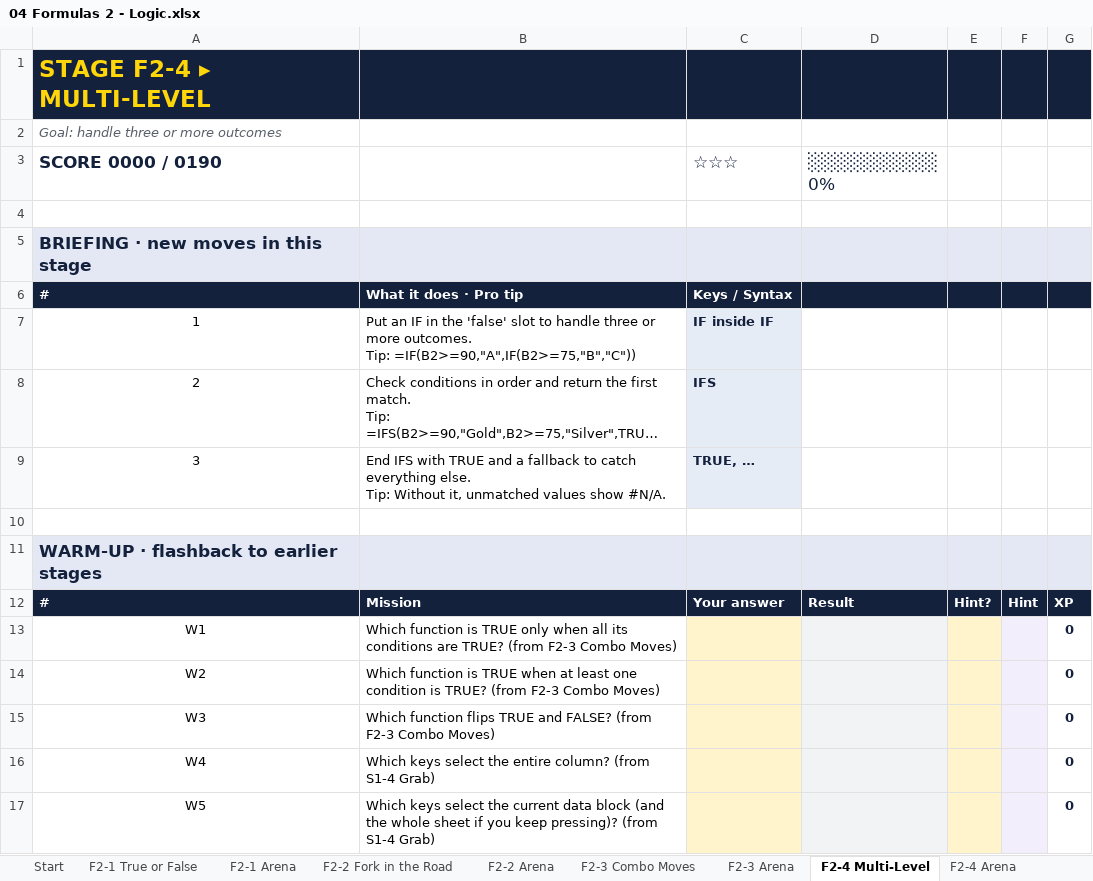
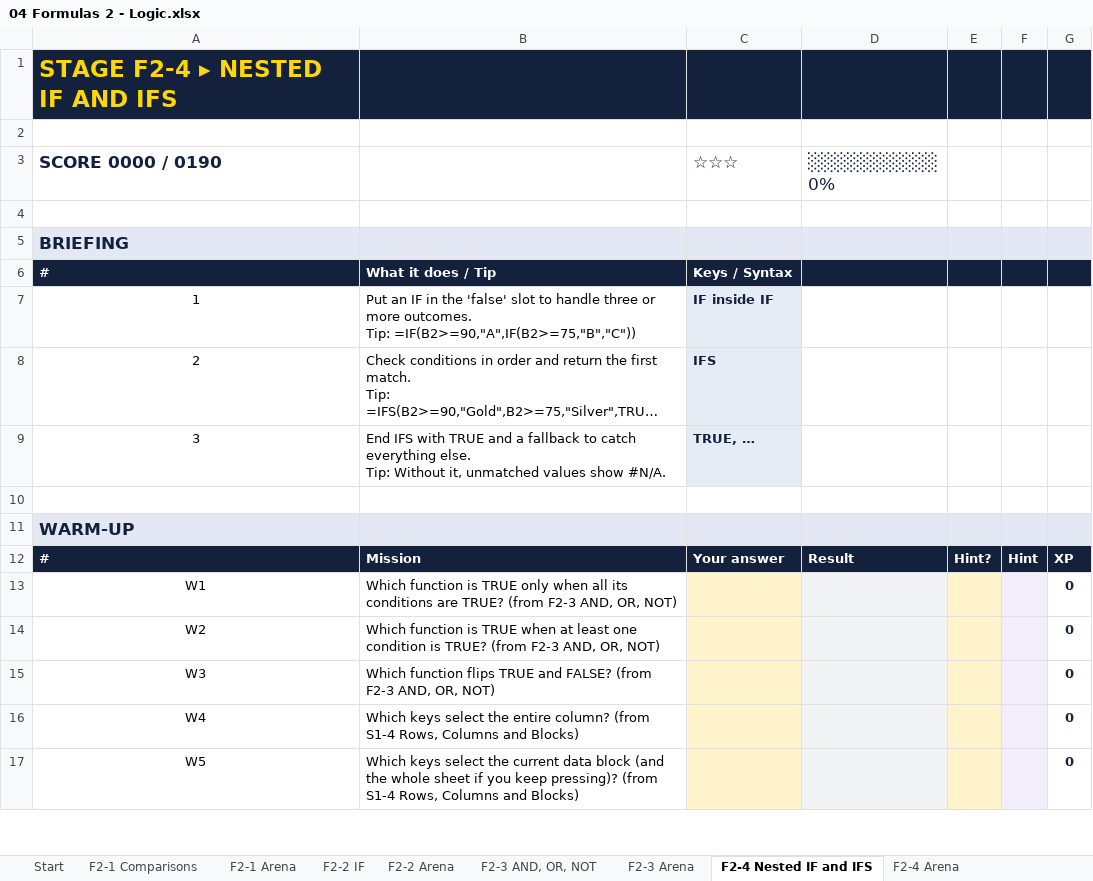
Before and after one commit to deVishv/excel-arcade, an Excel workbook: workbooks/04 Formulas 2 - Logic.xlsx, sheet F2-4 Nested IF and IFS, drawn as a sheet; only a part is shown; long unchanged cells end in …; values as stored, in another font and other column widths than the file's, no borders; conditional formats not drawn; the diff covers the shown part only; the diff names each change by its address in the sheet, - before the commit and + after, or states it on an @@ line.

```diff
--- a/workbooks/04 Formulas 2 - Logic.xlsx (sheet F2-4 Nested IF and IFS)
+++ b/workbooks/04 Formulas 2 - Logic.xlsx (sheet F2-4 Nested IF and IFS)
-sheet tab: F2-1 True or False
+sheet tab: F2-1 Comparisons
-sheet tab: F2-2 Fork in the Road
+sheet tab: F2-2 IF
-sheet tab: F2-3 Combo Moves
+sheet tab: F2-3 AND, OR, NOT
-sheet tab: F2-4 Multi-Level
+sheet tab: F2-4 Nested IF and IFS
-A1 (SCORE 0000 / 0190): STAGE F2-4 ▸ MULTI-LEVEL
+A1 (SCORE 0000 / 0190): STAGE F2-4 ▸ NESTED IF AND IFS
-A2 (SCORE 0000 / 0190): Goal: handle three or more outcomes
+A2 (SCORE 0000 / 0190): (empty)
-A5 (SCORE 0000 / 0190): BRIEFING · new moves in this stage
+A5 (SCORE 0000 / 0190): BRIEFING
-B6: What it does · Pro tip
+B6: What it does / Tip
-A11 (SCORE 0000 / 0190): WARM-UP · flashback to earlier stages
+A11 (SCORE 0000 / 0190): WARM-UP
-B13: …(from F2-3 Combo Moves)
+B13: …(from F2-3 AND, OR, NOT)
-B14: …(from F2-3 Combo Moves)
+B14: …(from F2-3 AND, OR, NOT)
-B15: …(from F2-3 Combo Moves)
+B15: …(from F2-3 AND, OR, NOT)
-B16: …(from S1-4 Grab)
+B16: …(from S1-4 Rows, Columns and Blocks)
-B17: …(from S1-4 Grab)
+B17: …(from S1-4 Rows, Columns and Blocks)
```
Also changed, not shown: 10 edited cells elsewhere in this sheet, sheet Start, sheet Boss, sheet F2-2 IF, sheet F2-5 Errors and Blanks, sheet F2-3 AND, OR, NOT, sheet F2-1 Comparisons, 7 more sheets, other sheet tabs, formulas that keep their value, workbooks/02 Formulas 1 - Formula Basics.xlsx, workbooks/03 Shortcuts 2 - Enter and Edit.xlsx, 42 other files.
